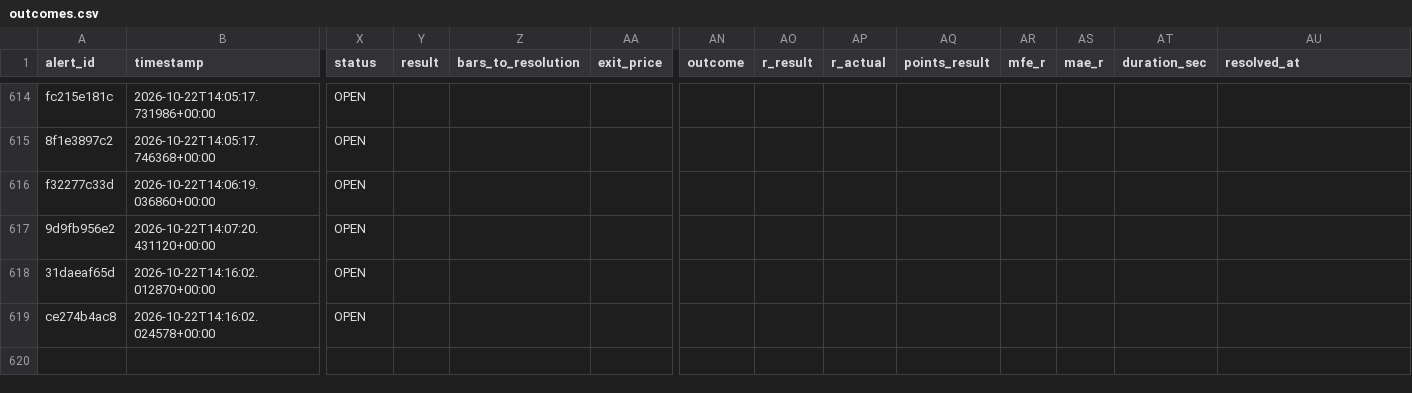
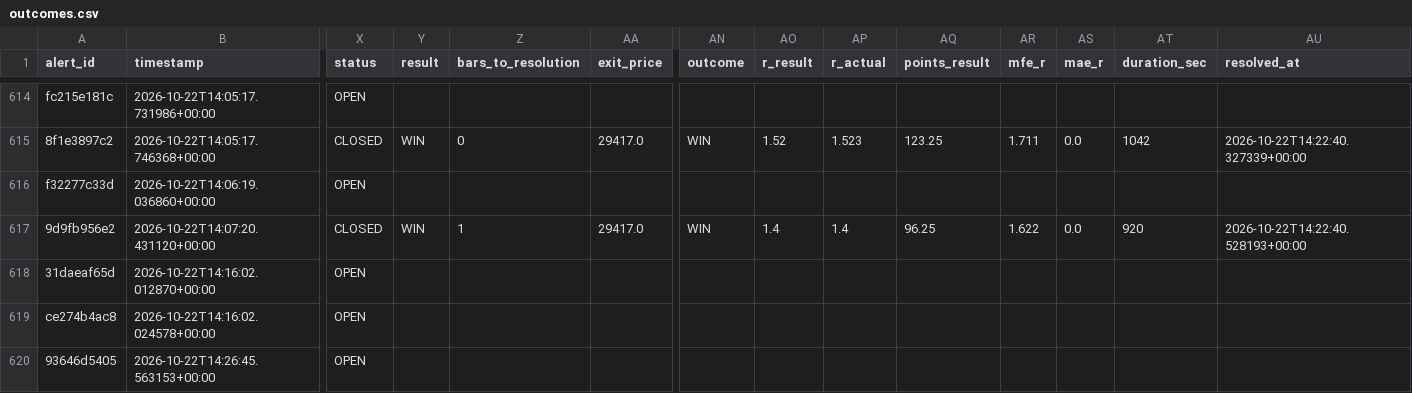
Before and after one commit to kdubsk1/bot, a CSV file: outcomes.csv, drawn as a sheet; only a part is shown, gaps mark what is left out; rows hold the shown columns only; the diff covers the shown part only; the diff names each change by its address in the sheet, - before the commit and + after, or states it on an @@ line.

```diff
--- a/outcomes.csv
+++ b/outcomes.csv
-X615 (status): OPEN
+X615 (status): CLOSED
-Y615 (result): (empty)
+Y615 (result): WIN
-Z615 (bars_to_resolution): (empty)
+Z615 (bars_to_resolution): 0
-AA615 (exit_price): (empty)
+AA615 (exit_price): 29417.0
-AN615 (outcome): (empty)
+AN615 (outcome): WIN
-AO615 (r_result): (empty)
+AO615 (r_result): 1.52
-AP615 (r_actual): (empty)
+AP615 (r_actual): 1.523
-AQ615 (points_result): (empty)
+AQ615 (points_result): 123.25
-AR615 (mfe_r): (empty)
+AR615 (mfe_r): 1.711
-AS615 (mae_r): (empty)
+AS615 (mae_r): 0.0
-AT615 (duration_sec): (empty)
+AT615 (duration_sec): 1042
-AU615 (resolved_at): (empty)
+AU615 (resolved_at): 2026-10-22T14:22:40.327339+00:00
-X617 (status): OPEN
+X617 (status): CLOSED
-Y617 (result): (empty)
+Y617 (result): WIN
-Z617 (bars_to_resolution): (empty)
+Z617 (bars_to_resolution): 1
-AA617 (exit_price): (empty)
+AA617 (exit_price): 29417.0
-AN617 (outcome): (empty)
+AN617 (outcome): WIN
-AO617 (r_result): (empty)
+AO617 (r_result): 1.4
-AP617 (r_actual): (empty)
+AP617 (r_actual): 1.4
-AQ617 (points_result): (empty)
+AQ617 (points_result): 96.25
-AR617 (mfe_r): (empty)
+AR617 (mfe_r): 1.622
-AS617 (mae_r): (empty)
+AS617 (mae_r): 0.0
-AT617 (duration_sec): (empty)
+AT617 (duration_sec): 920
-AU617 (resolved_at): (empty)
+AU617 (resolved_at): 2026-10-22T14:22:40.528193+00:00
+row 620: 93646d5405 | 2026-10-22T14:26:45.563153+00:00 | OPEN
```
Also changed, not shown: 48 edited cells elsewhere in this file.
